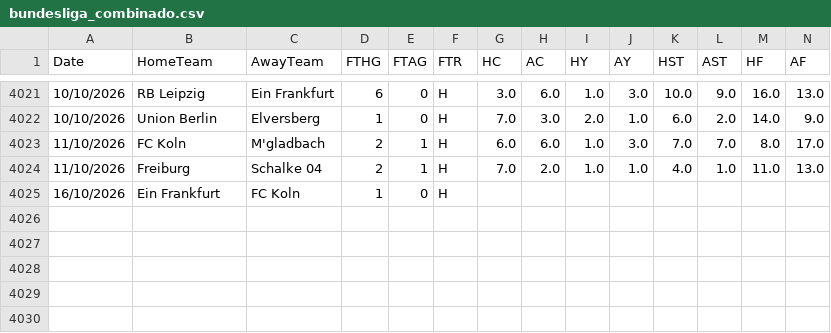
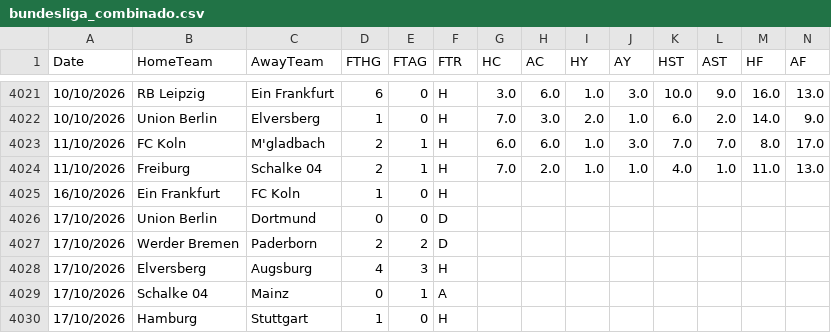
Before and after one commit to hectormera4-dotcom/premier-picks, a CSV file: bundesliga_combinado.csv, drawn as a sheet; only a part is shown, gaps mark what is left out; rows hold the shown columns only; the diff names each change by its address in the sheet, - before the commit and + after, or states it on an @@ line.

```diff
--- a/bundesliga_combinado.csv
+++ b/bundesliga_combinado.csv
+row 4026: 17/10/2026 | Union Berlin | Dortmund | 0 | 0 | D
+row 4027: 17/10/2026 | Werder Bremen | Paderborn | 2 | 2 | D
+row 4028: 17/10/2026 | Elversberg | Augsburg | 4 | 3 | H
+row 4029: 17/10/2026 | Schalke 04 | Mainz | 0 | 1 | A
+row 4030: 17/10/2026 | Hamburg | Stuttgart | 1 | 0 | H
```
Also changed, not shown: championship_combinado.csv, la_liga_combinado.csv, 2 other files.
